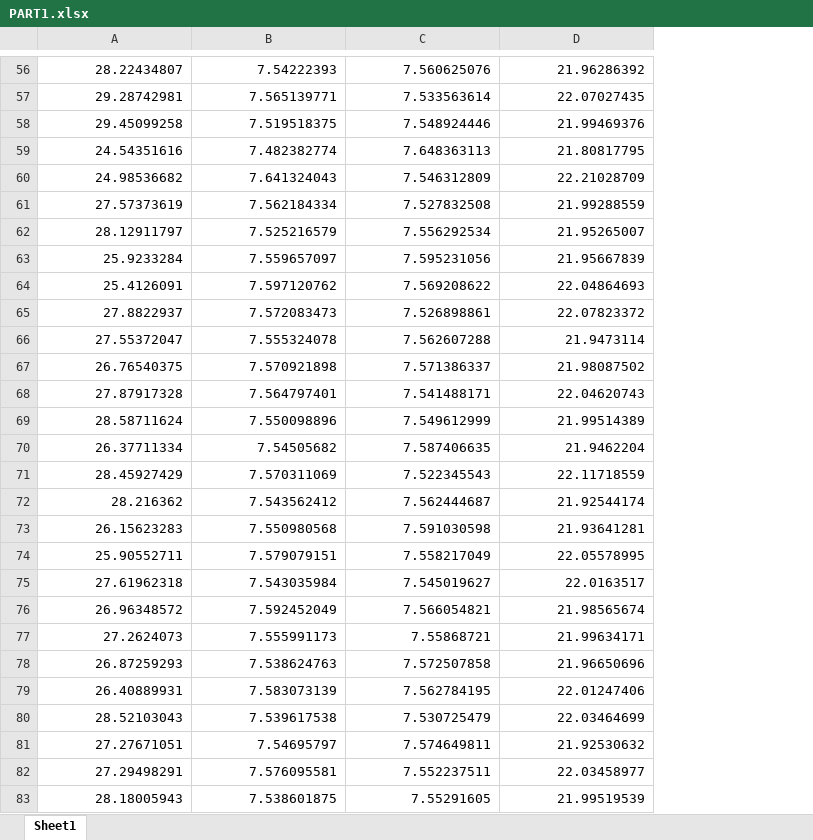
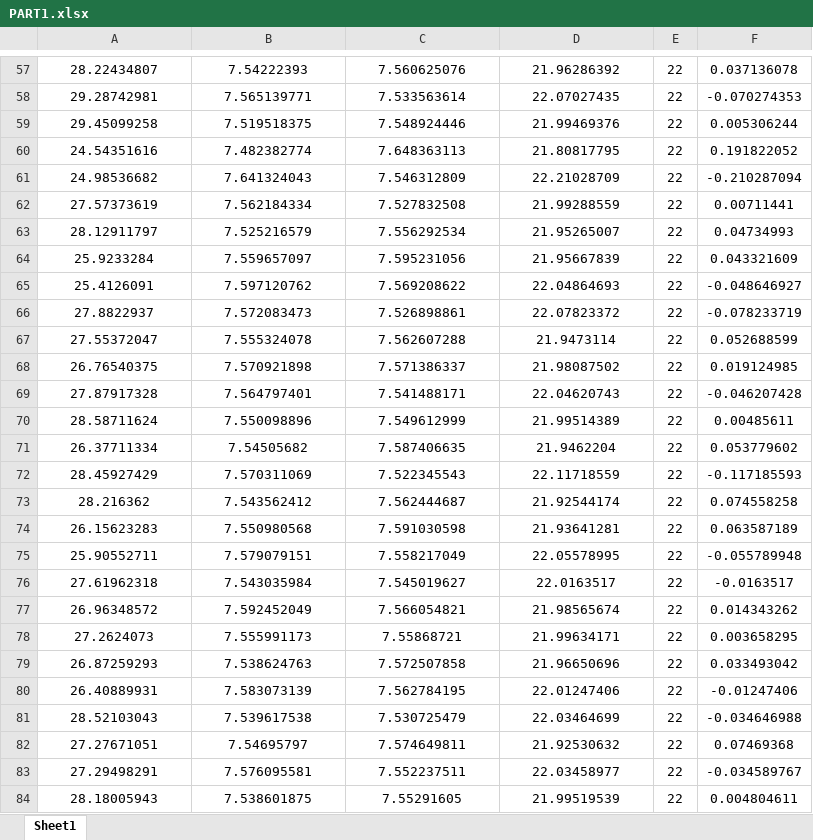
Before and after one commit to mojtabamansori/Group_PS_JAM, an Excel workbook: DATASET/PART1.xlsx, sheet Sheet1, drawn as a sheet; only a part is shown, gaps mark what is left out; values as stored, in another font and other column widths than the file's, no borders; addresses are those after the commit; the diff covers the shown part only; the diff names each change by its address in the sheet, - before the commit and + after, or states it on an @@ line.

```diff
--- a/DATASET/PART1.xlsx (sheet Sheet1)
+++ b/DATASET/PART1.xlsx (sheet Sheet1)
+column E, rows 57-84: all 22
+column F, rows 57-84: 0.037136078 | -0.070274353 | 0.005306244 | 0.191822052 | -0.210287094 | 0.00711441 | 0.04734993 | 0.043321609 | -0.048646927 | -0.078233719 | 0.052688599 | 0.019124985 | -0.046207428 | 0.00485611 | 0.053779602 | -0.117185593 | 0.074558258 | 0.063587189 | -0.055789948 | -0.0163517 | 0.014343262 | 0.003658295 | 0.033493042 | -0.01247406 | -0.034646988 | 0.07469368 | -0.034589767 | 0.004804611
-A57:D84 alignment: right
+A57:D84 alignment: center
```
Also changed, not shown: 1 added row and cell formats elsewhere in this sheet, 1 other file.
